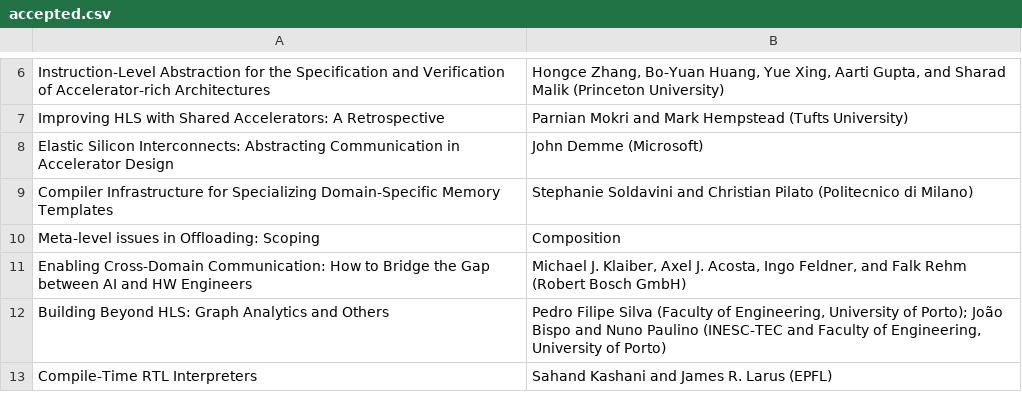
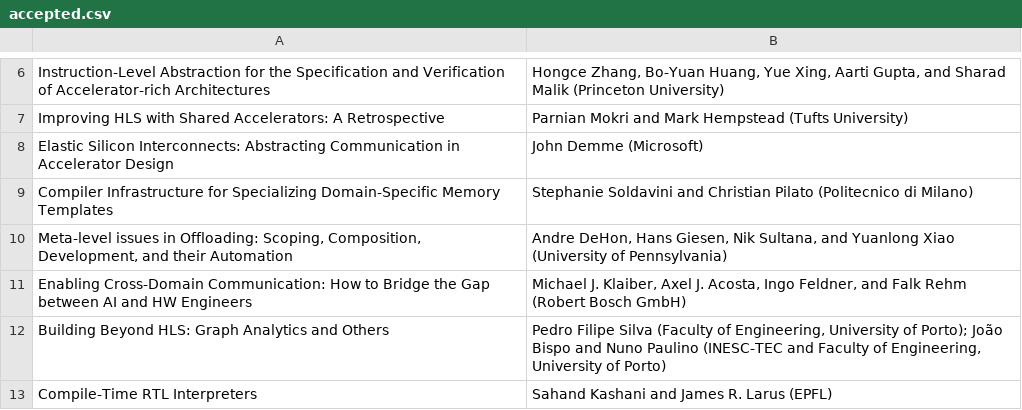
Before and after one commit to cucapra/latte21, a CSV file: web/content/accepted.csv, drawn as a sheet; only a part is shown, gaps mark what is left out; removed rows and columns are numbered as before the commit, all else as after; the diff names each change by its address in the sheet, - before the commit and + after, or states it on an @@ line.

Commit message:
fix entry

```diff
--- a/web/content/accepted.csv
+++ b/web/content/accepted.csv
-row 10: Meta-level issues in Offloading: Scoping | Composition
+row 10: Meta-level issues in Offloading: Scoping, Composition, Development, and their Automation | Andre DeHon, Hans Giesen, Nik Sultana, and Yuanlong Xiao (University of Pennsylvania)
```
